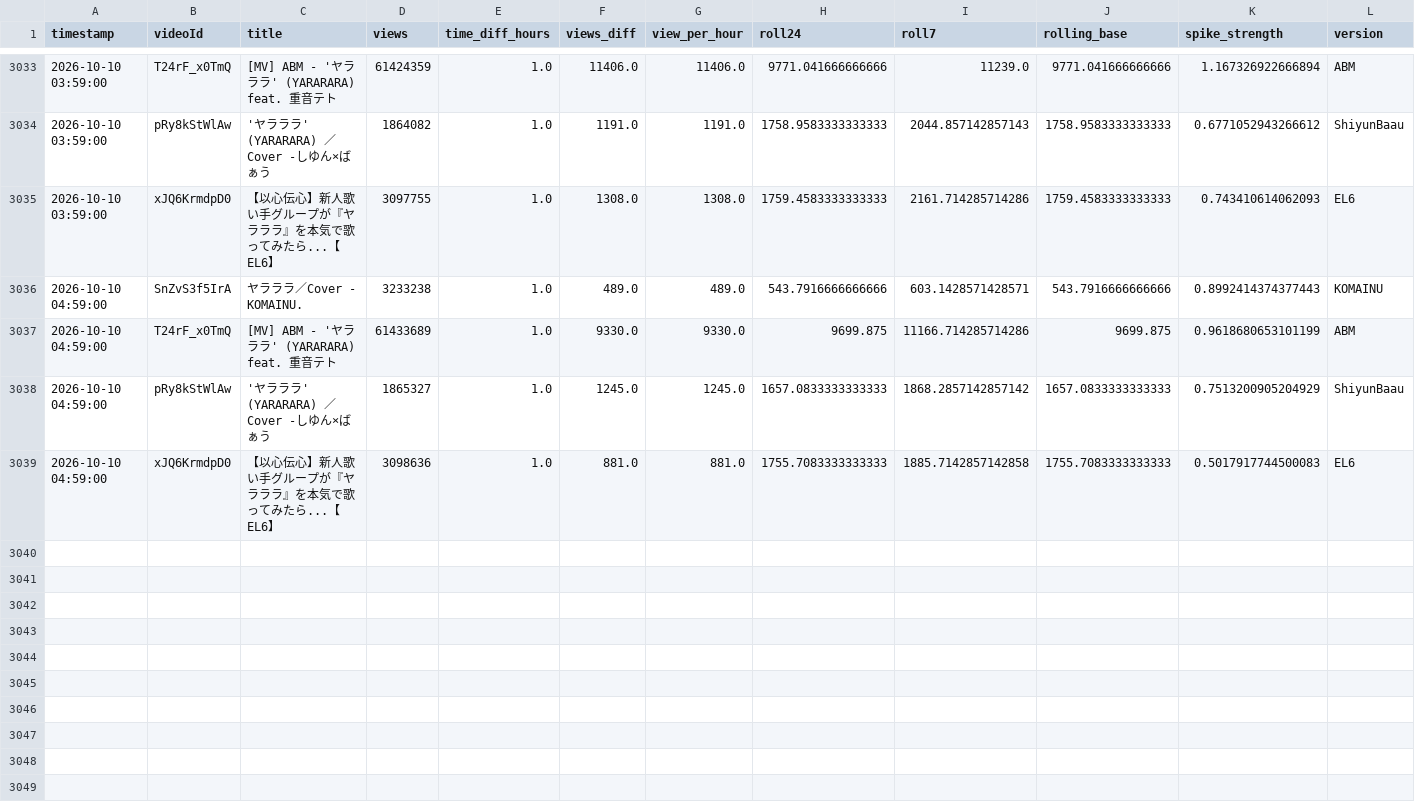
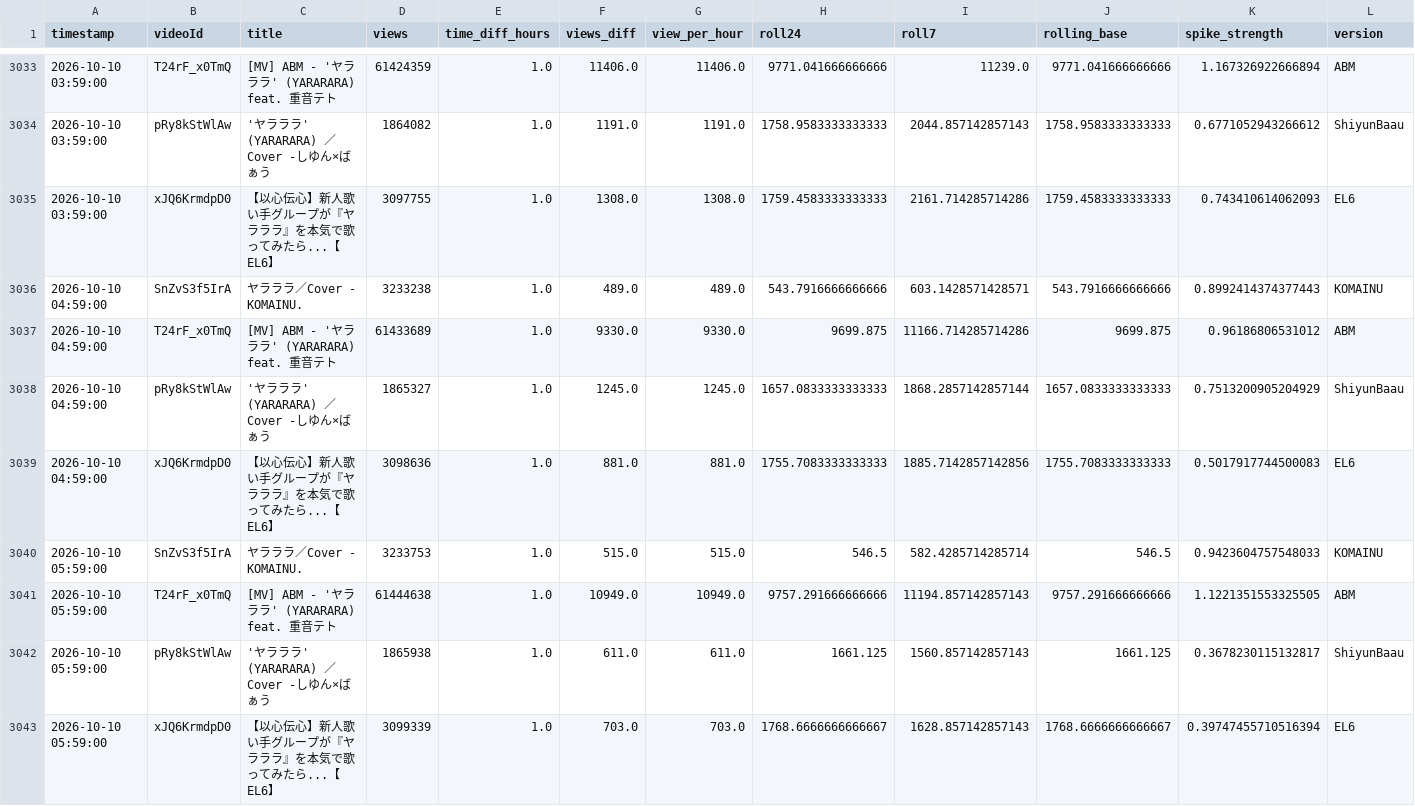
Before and after one commit to shimoharai-blip/youtube-view-fetch, a CSV file: view_history_hourly_processed.csv, drawn as a sheet; only a part is shown, gaps mark what is left out.

```diff
--- a/view_history_hourly_processed.csv
+++ b/view_history_hourly_processed.csv
@@ -3036,4 +3036,8 @@ timestamp,videoId,title,views,time_diff_hours,views_diff,view_per_hour,roll24,ro
 2026-10-10 04:59:00,SnZvS3f5IrA,ヤラララ／Cover - KOMAINU.,3233238,1.0,489.0,489.0,543.7916666666666,603.1428571428571,543.7916666666666,0.8992414374377443,KOMAINU
-2026-10-10 04:59:00,T24rF_x0TmQ,[MV] ABM - 'ヤラララ' (YARARARA) feat. 重音テト,61433689,1.0,9330.0,9330.0,9699.875,11166.714285714286,9699.875,0.9618680653101199,ABM
-2026-10-10 04:59:00,pRy8kStWlAw,'ヤラララ' (YARARARA) ／Cover -しゆん×ばぁう,1865327,1.0,1245.0,1245.0,1657.0833333333333,1868.2857142857142,1657.0833333333333,0.7513200905204929,ShiyunBaau
-2026-10-10 04:59:00,xJQ6KrmdpD0,【以心伝心】新人歌い手グループが『ヤラララ』を本気で歌ってみたら...【EL6】,3098636,1.0,881.0,881.0,1755.7083333333333,1885.7142857142858,1755.7083333333333,0.5017917744500083,EL6
+2026-10-10 04:59:00,T24rF_x0TmQ,[MV] ABM - 'ヤラララ' (YARARARA) feat. 重音テト,61433689,1.0,9330.0,9330.0,9699.875,11166.714285714286,9699.875,0.96186806531012,ABM
+2026-10-10 04:59:00,pRy8kStWlAw,'ヤラララ' (YARARARA) ／Cover -しゆん×ばぁう,1865327,1.0,1245.0,1245.0,1657.0833333333333,1868.2857142857144,1657.0833333333333,0.7513200905204929,ShiyunBaau
+2026-10-10 04:59:00,xJQ6KrmdpD0,【以心伝心】新人歌い手グループが『ヤラララ』を本気で歌ってみたら...【EL6】,3098636,1.0,881.0,881.0,1755.7083333333333,1885.7142857142856,1755.7083333333333,0.5017917744500083,EL6
+2026-10-10 05:59:00,SnZvS3f5IrA,ヤラララ／Cover - KOMAINU.,3233753,1.0,515.0,515.0,546.5,582.4285714285714,546.5,0.9423604757548033,KOMAINU
+2026-10-10 05:59:00,T24rF_x0TmQ,[MV] ABM - 'ヤラララ' (YARARARA) feat. 重音テト,61444638,1.0,10949.0,10949.0,9757.291666666666,11194.857142857143,9757.291666666666,1.1221351553325505,ABM
+2026-10-10 05:59:00,pRy8kStWlAw,'ヤラララ' (YARARARA) ／Cover -しゆん×ばぁう,1865938,1.0,611.0,611.0,1661.125,1560.857142857143,1661.125,0.3678230115132817,ShiyunBaau
+2026-10-10 05:59:00,xJQ6KrmdpD0,【以心伝心】新人歌い手グループが『ヤラララ』を本気で歌ってみたら...【EL6】,3099339,1.0,703.0,703.0,1768.6666666666667,1628.857142857143,1768.6666666666667,0.39747455710516394,EL6
```
Also changed, not shown: data/processed/2026-10.csv, 5 other files.
